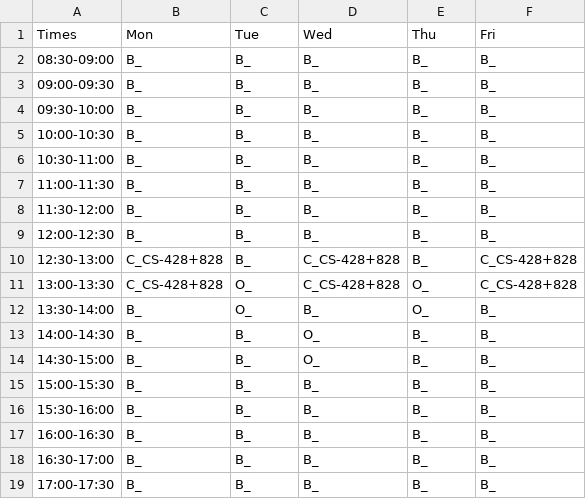
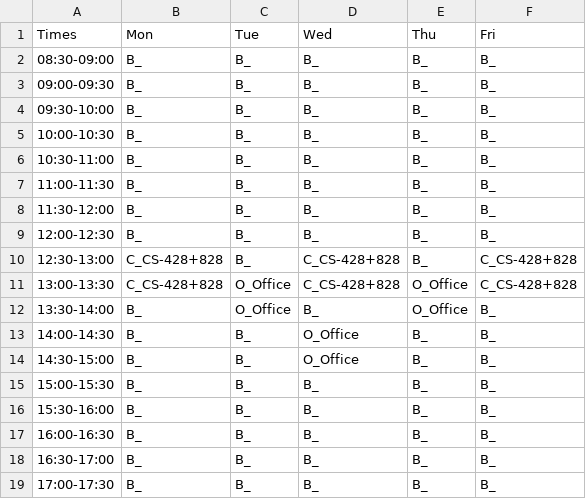
Before and after one commit to dhhepting/dhhepting.github.io, a CSV file: _data/teaching/schedule/s202130.csv, drawn as a sheet.

Commit message:
schedule improvement

```diff
--- a/_data/teaching/schedule/s202130.csv
+++ b/_data/teaching/schedule/s202130.csv
@@ -10,6 +10,6 @@ Times,Mon,Tue,Wed,Thu,Fri
 12:30-13:00,C_CS-428+828,B_,C_CS-428+828,B_,C_CS-428+828
-13:00-13:30,C_CS-428+828,O_,C_CS-428+828,O_,C_CS-428+828
-13:30-14:00,B_,O_,B_,O_,B_
-14:00-14:30,B_,B_,O_,B_,B_
-14:30-15:00,B_,B_,O_,B_,B_
+13:00-13:30,C_CS-428+828,O_Office,C_CS-428+828,O_Office,C_CS-428+828
+13:30-14:00,B_,O_Office,B_,O_Office,B_
+14:00-14:30,B_,B_,O_Office,B_,B_
+14:30-15:00,B_,B_,O_Office,B_,B_
 15:00-15:30,B_,B_,B_,B_,B_
```
Also changed, not shown: 1 other file.
